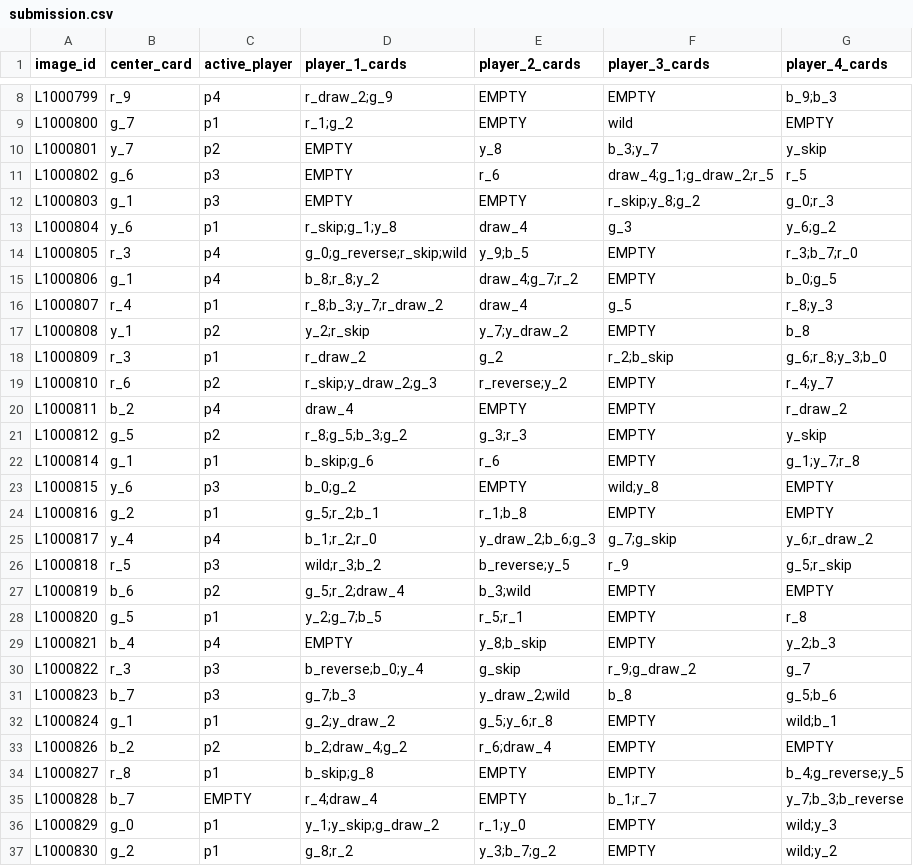
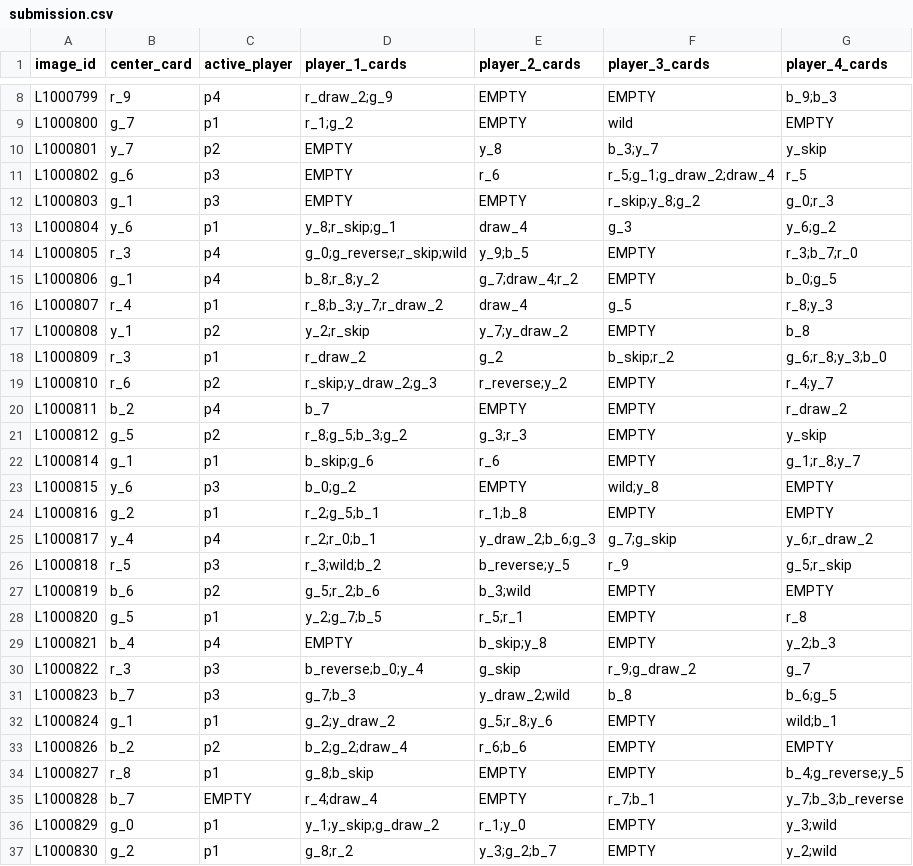
Before and after one commit to dorian-bs/iapr2026do, a CSV file: submission.csv, drawn as a sheet; only a part is shown, gaps mark what is left out; the diff covers the shown part only.

```diff
--- a/submission.csv
+++ b/submission.csv
@@ -10,28 +10,28 @@ L1000800,g_7,p1,r_1;g_2,EMPTY,wild,EMPTY
 L1000801,y_7,p2,EMPTY,y_8,b_3;y_7,y_skip
-L1000802,g_6,p3,EMPTY,r_6,draw_4;g_1;g_draw_2;r_5,r_5
+L1000802,g_6,p3,EMPTY,r_6,r_5;g_1;g_draw_2;draw_4,r_5
 L1000803,g_1,p3,EMPTY,EMPTY,r_skip;y_8;g_2,g_0;r_3
-L1000804,y_6,p1,r_skip;g_1;y_8,draw_4,g_3,y_6;g_2
+L1000804,y_6,p1,y_8;r_skip;g_1,draw_4,g_3,y_6;g_2
 L1000805,r_3,p4,g_0;g_reverse;r_skip;wild,y_9;b_5,EMPTY,r_3;b_7;r_0
-L1000806,g_1,p4,b_8;r_8;y_2,draw_4;g_7;r_2,EMPTY,b_0;g_5
+L1000806,g_1,p4,b_8;r_8;y_2,g_7;draw_4;r_2,EMPTY,b_0;g_5
 L1000807,r_4,p1,r_8;b_3;y_7;r_draw_2,draw_4,g_5,r_8;y_3
 L1000808,y_1,p2,y_2;r_skip,y_7;y_draw_2,EMPTY,b_8
-L1000809,r_3,p1,r_draw_2,g_2,r_2;b_skip,g_6;r_8;y_3;b_0
+L1000809,r_3,p1,r_draw_2,g_2,b_skip;r_2,g_6;r_8;y_3;b_0
 L1000810,r_6,p2,r_skip;y_draw_2;g_3,r_reverse;y_2,EMPTY,r_4;y_7
-L1000811,b_2,p4,draw_4,EMPTY,EMPTY,r_draw_2
+L1000811,b_2,p4,b_7,EMPTY,EMPTY,r_draw_2
 L1000812,g_5,p2,r_8;g_5;b_3;g_2,g_3;r_3,EMPTY,y_skip
-L1000814,g_1,p1,b_skip;g_6,r_6,EMPTY,g_1;y_7;r_8
+L1000814,g_1,p1,b_skip;g_6,r_6,EMPTY,g_1;r_8;y_7
 L1000815,y_6,p3,b_0;g_2,EMPTY,wild;y_8,EMPTY
-L1000816,g_2,p1,g_5;r_2;b_1,r_1;b_8,EMPTY,EMPTY
-L1000817,y_4,p4,b_1;r_2;r_0,y_draw_2;b_6;g_3,g_7;g_skip,y_6;r_draw_2
-L1000818,r_5,p3,wild;r_3;b_2,b_reverse;y_5,r_9,g_5;r_skip
-L1000819,b_6,p2,g_5;r_2;draw_4,b_3;wild,EMPTY,EMPTY
+L1000816,g_2,p1,r_2;g_5;b_1,r_1;b_8,EMPTY,EMPTY
+L1000817,y_4,p4,r_2;r_0;b_1,y_draw_2;b_6;g_3,g_7;g_skip,y_6;r_draw_2
+L1000818,r_5,p3,r_3;wild;b_2,b_reverse;y_5,r_9,g_5;r_skip
+L1000819,b_6,p2,g_5;r_2;b_6,b_3;wild,EMPTY,EMPTY
 L1000820,g_5,p1,y_2;g_7;b_5,r_5;r_1,EMPTY,r_8
-L1000821,b_4,p4,EMPTY,y_8;b_skip,EMPTY,y_2;b_3
+L1000821,b_4,p4,EMPTY,b_skip;y_8,EMPTY,y_2;b_3
 L1000822,r_3,p3,b_reverse;b_0;y_4,g_skip,r_9;g_draw_2,g_7
-L1000823,b_7,p3,g_7;b_3,y_draw_2;wild,b_8,g_5;b_6
-L1000824,g_1,p1,g_2;y_draw_2,g_5;y_6;r_8,EMPTY,wild;b_1
-L1000826,b_2,p2,b_2;draw_4;g_2,r_6;draw_4,EMPTY,EMPTY
-L1000827,r_8,p1,b_skip;g_8,EMPTY,EMPTY,b_4;g_reverse;y_5
-L1000828,b_7,EMPTY,r_4;draw_4,EMPTY,b_1;r_7,y_7;b_3;b_reverse
-L1000829,g_0,p1,y_1;y_skip;g_draw_2,r_1;y_0,EMPTY,wild;y_3
-L1000830,g_2,p1,g_8;r_2,y_3;b_7;g_2,EMPTY,wild;y_2
+L1000823,b_7,p3,g_7;b_3,y_draw_2;wild,b_8,b_6;g_5
+L1000824,g_1,p1,g_2;y_draw_2,g_5;r_8;y_6,EMPTY,wild;b_1
+L1000826,b_2,p2,b_2;g_2;draw_4,r_6;b_6,EMPTY,EMPTY
+L1000827,r_8,p1,g_8;b_skip,EMPTY,EMPTY,b_4;g_reverse;y_5
+L1000828,b_7,EMPTY,r_4;draw_4,EMPTY,r_7;b_1,y_7;b_3;b_reverse
+L1000829,g_0,p1,y_1;y_skip;g_draw_2,r_1;y_0,EMPTY,y_3;wild
+L1000830,g_2,p1,g_8;r_2,y_3;g_2;b_7,EMPTY,y_2;wild
```
Also changed, not shown: 137 edited cells elsewhere in this file, 12 other files.
